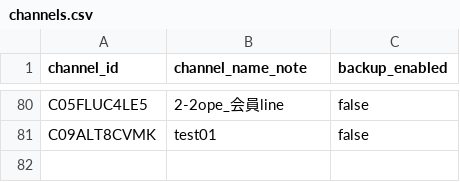
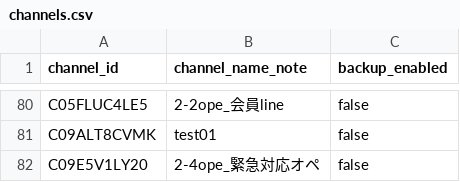
Before and after one commit to kozango/sales_list, a CSV file: channels.csv, drawn as a sheet; only a part is shown, gaps mark what is left out.

```diff
--- a/channels.csv
+++ b/channels.csv
@@ -81 +81,2 @@ C05FLUC4LE5,2-2ope_会員line,false
 C09ALT8CVMK,test01,false
+C09E5V1LY20,2-4ope_緊急対応オペ,false
```
Also changed, not shown: 2 other files.
